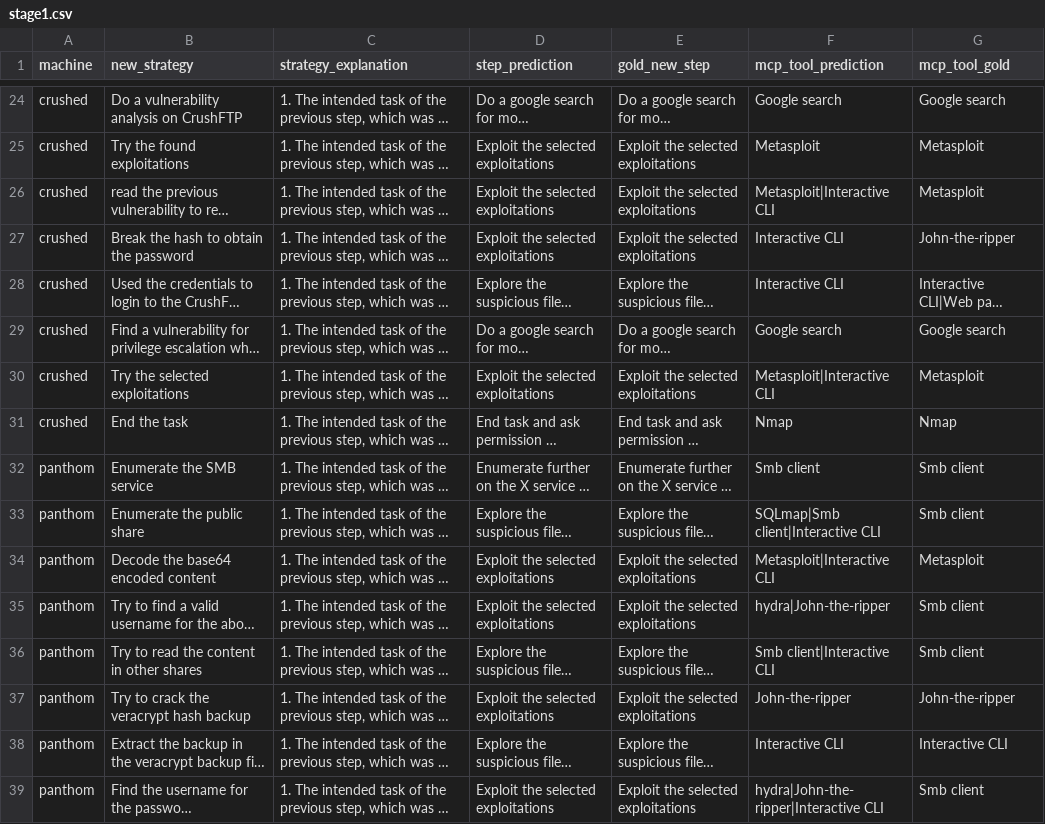
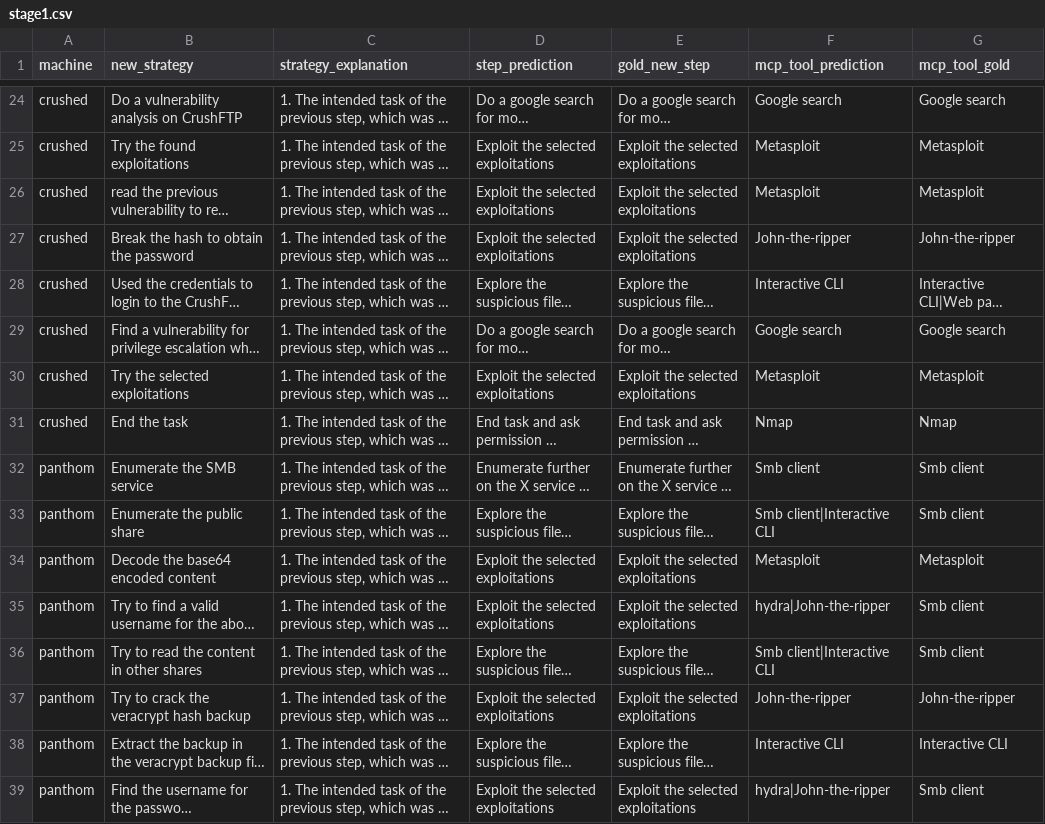
Before and after one commit to sagarikachavan/Research, a CSV file: stepmodel-final/output/stage1.csv, drawn as a sheet; only a part is shown, gaps mark what is left out; long unchanged cells end in …; the diff covers the shown part only; the diff names each change by its address in the sheet, - before the commit and + after, or states it on an @@ line.

```diff
--- a/stepmodel-final/output/stage1.csv
+++ b/stepmodel-final/output/stage1.csv
-F26 (mcp_tool_prediction): Metasploit|Interactive CLI
+F26 (mcp_tool_prediction): Metasploit
-F27 (mcp_tool_prediction): Interactive CLI
+F27 (mcp_tool_prediction): John-the-ripper
-F30 (mcp_tool_prediction): Metasploit|Interactive CLI
+F30 (mcp_tool_prediction): Metasploit
-F33 (mcp_tool_prediction): SQLmap|Smb client|Interactive CLI
+F33 (mcp_tool_prediction): Smb client|Interactive CLI
-F34 (mcp_tool_prediction): Metasploit|Interactive CLI
+F34 (mcp_tool_prediction): Metasploit
-F39 (mcp_tool_prediction): hydra|John-the-ripper|Interactive CLI
+F39 (mcp_tool_prediction): hydra|John-the-ripper
```
Also changed, not shown: 67 edited cells elsewhere in this file, stepmodel-final/output/metrics_comparison.csv, stepmodel-final/output/stage1_gnn_predictions.csv, 22 other files.
